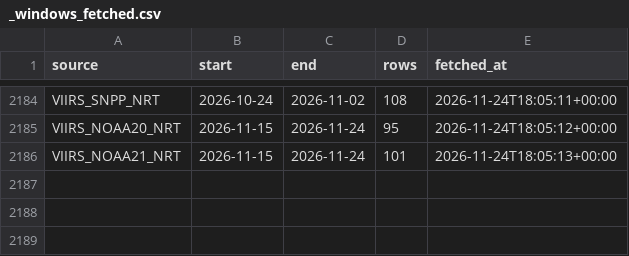
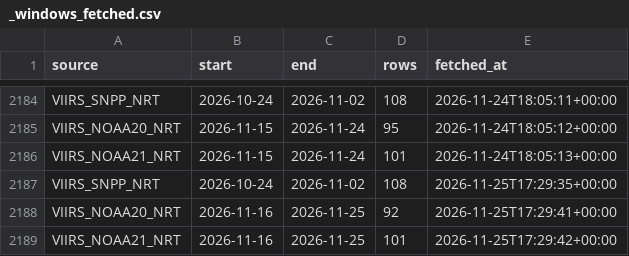
Before and after one commit to turtlestacker/uk-wildfire-satellite, a CSV file: data/raw/_windows_fetched.csv, drawn as a sheet; only a part is shown, gaps mark what is left out.

Commit message:
data: FIRMS update 2026-11-25

```diff
--- a/data/raw/_windows_fetched.csv
+++ b/data/raw/_windows_fetched.csv
@@ -2186 +2186,4 @@ VIIRS_NOAA20_NRT,2026-11-15,2026-11-24,95,2026-11-24T18:05:12+00:00
 VIIRS_NOAA21_NRT,2026-11-15,2026-11-24,101,2026-11-24T18:05:13+00:00
+VIIRS_SNPP_NRT,2026-10-24,2026-11-02,108,2026-11-25T17:29:35+00:00
+VIIRS_NOAA20_NRT,2026-11-16,2026-11-25,92,2026-11-25T17:29:41+00:00
+VIIRS_NOAA21_NRT,2026-11-16,2026-11-25,101,2026-11-25T17:29:42+00:00
```
Also changed, not shown: data/processed/annual.csv, data/processed/daily.csv, 10 other files.
